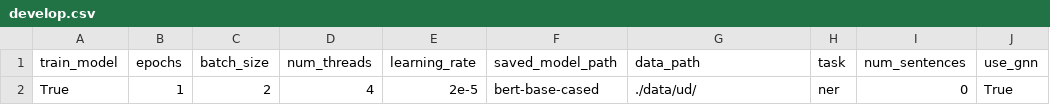
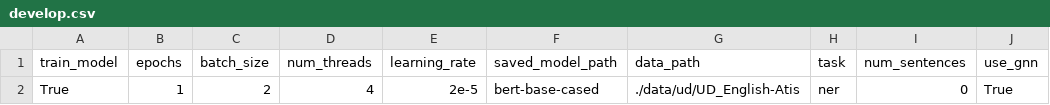
Before and after one commit to shrdlu-whs/syngnn, a CSV file: config/develop.csv, drawn as a sheet; only a part is shown; the diff names each change by its address in the sheet, - before the commit and + after, or states it on an @@ line.

```diff
--- a/config/develop.csv
+++ b/config/develop.csv
-G2 (data_path): ./data/ud/
+G2 (data_path): ./data/ud/UD_English-Atis
```
Also changed, not shown: 1 other file.
